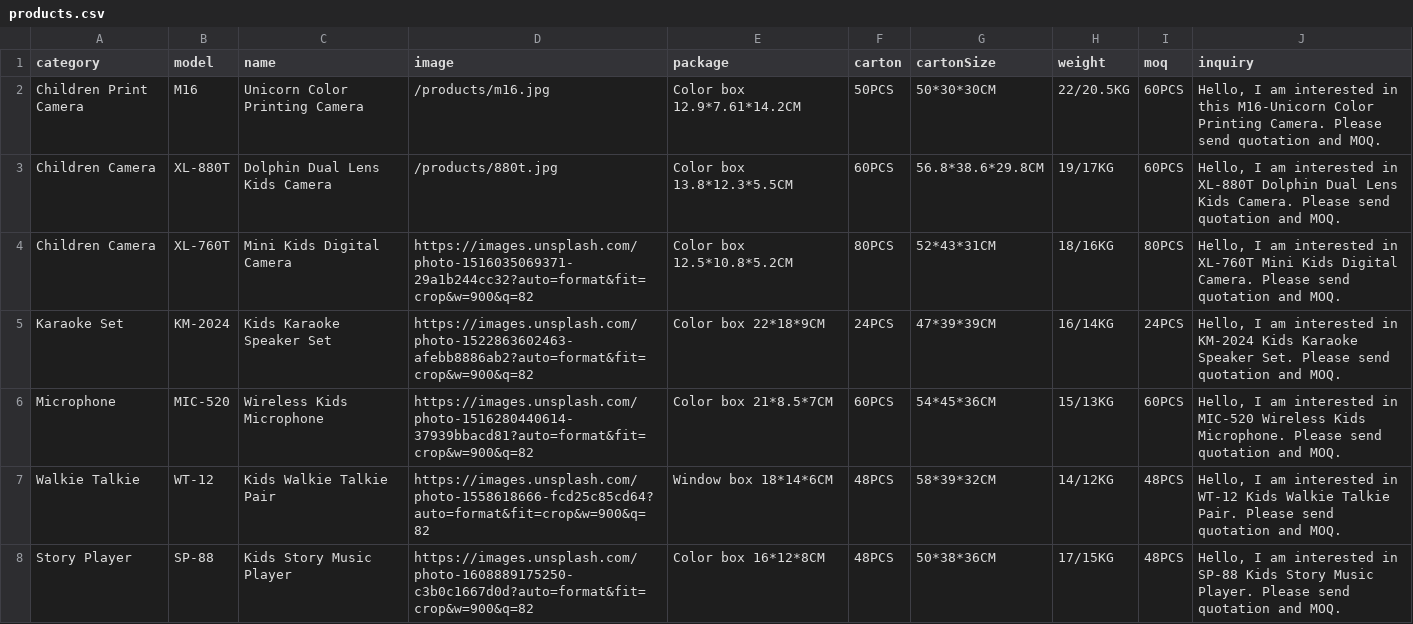
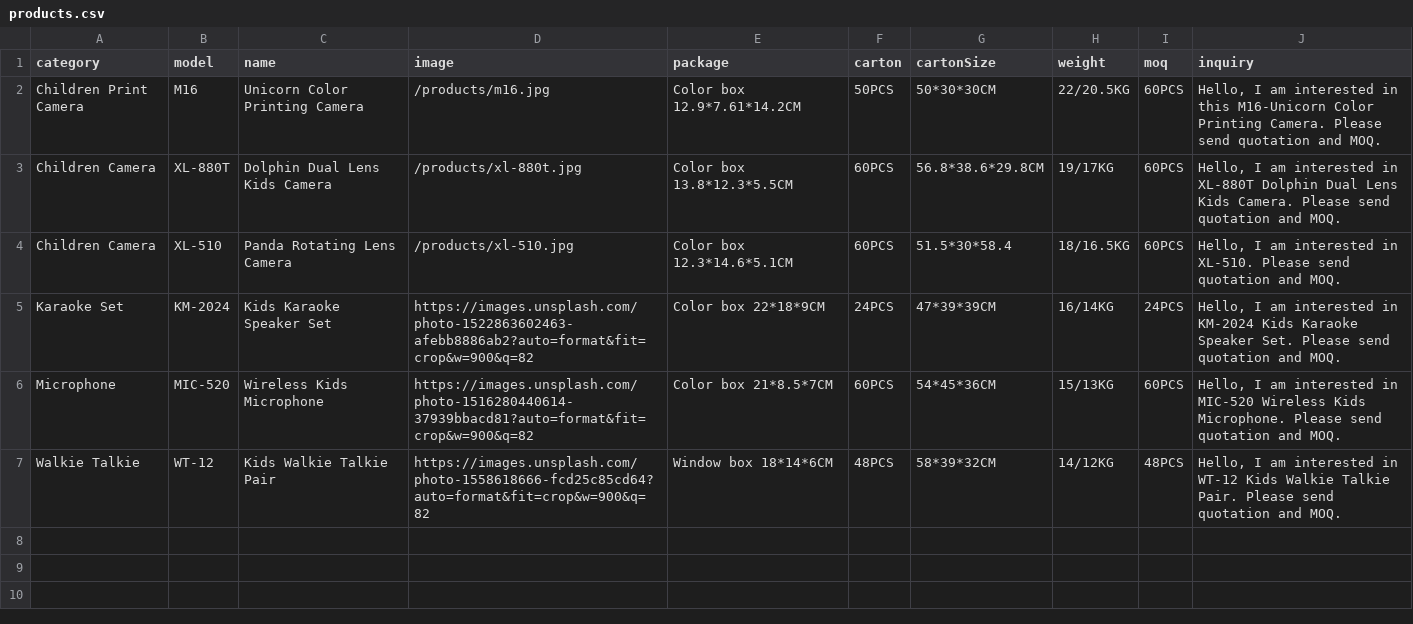
Before and after one commit to huadao-code/facebook-independent-site, a CSV file: public/data/products.csv, drawn as a sheet.

```diff
--- a/public/data/products.csv
+++ b/public/data/products.csv
@@ -2,4 +2,4 @@ category,model,name,image,package,carton,cartonSize,weight,moq,inquiry
 Children Print Camera,M16,Unicorn Color Printing Camera,/products/m16.jpg,Color box 12.9*7.61*14.2CM,50PCS,50*30*30CM,22/20.5KG,60PCS,"Hello, I am interested in this M16-Unicorn Color Printing Camera. Please send quotation and MOQ."
-Children Camera,XL-880T,Dolphin Dual Lens Kids Camera,/products/880t.jpg,Color box 13.8*12.3*5.5CM,60PCS,56.8*38.6*29.8CM,19/17KG,60PCS,"Hello, I am interested in XL-880T Dolphin Dual Lens Kids Camera. Please send quotation and MOQ."
-Children Camera,XL-760T,Mini Kids Digital Camera,https://images.unsplash.com/photo-1516035069371-29a1b244cc32?auto=format&fit=crop&w=900&q=82,Color box 12.5*10.8*5.2CM,80PCS,52*43*31CM,18/16KG,80PCS,"Hello, I am interested in XL-760T Mini Kids Digital Camera. Please send quotation and MOQ."
+Children Camera,XL-880T,Dolphin Dual Lens Kids Camera,/products/xl-880t.jpg,Color box 13.8*12.3*5.5CM,60PCS,56.8*38.6*29.8CM,19/17KG,60PCS,"Hello, I am interested in XL-880T Dolphin Dual Lens Kids Camera. Please send quotation and MOQ."
+Children Camera,XL-510,Panda Rotating Lens Camera,/products/xl-510.jpg,Color box 12.3*14.6*5.1CM,60PCS,51.5*30*58.4,18/16.5KG,60PCS,"Hello, I am interested in XL-510. Please send quotation and MOQ."
 Karaoke Set,KM-2024,Kids Karaoke Speaker Set,https://images.unsplash.com/photo-1522863602463-afebb8886ab2?auto=format&fit=crop&w=900&q=82,Color box 22*18*9CM,24PCS,47*39*39CM,16/14KG,24PCS,"Hello, I am interested in KM-2024 Kids Karaoke Speaker Set. Please send quotation and MOQ."
@@ -7,2 +7 @@ Microphone,MIC-520,Wireless Kids Microphone,https://images.unsplash.com/photo-15
 Walkie Talkie,WT-12,Kids Walkie Talkie Pair,https://images.unsplash.com/photo-1558618666-fcd25c85cd64?auto=format&fit=crop&w=900&q=82,Window box 18*14*6CM,48PCS,58*39*32CM,14/12KG,48PCS,"Hello, I am interested in WT-12 Kids Walkie Talkie Pair. Please send quotation and MOQ."
-Story Player,SP-88,Kids Story Music Player,https://images.unsplash.com/photo-1608889175250-c3b0c1667d0d?auto=format&fit=crop&w=900&q=82,Color box 16*12*8CM,48PCS,50*38*36CM,17/15KG,48PCS,"Hello, I am interested in SP-88 Kids Story Music Player. Please send quotation and MOQ."
```
Also changed, not shown: 16 other files.
